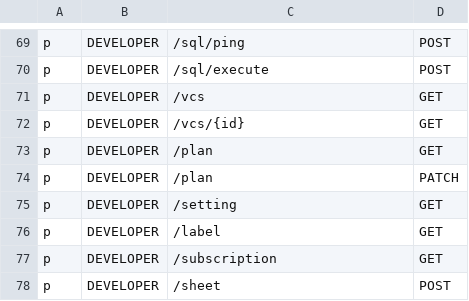
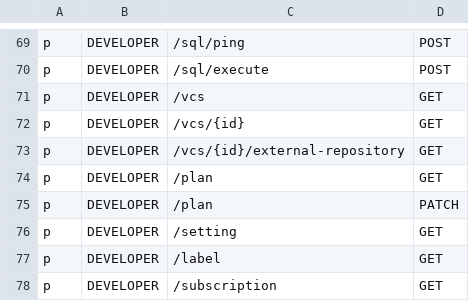
Before and after one commit to Superoldman96/bytebase, a CSV file: server/acl_casbin_policy_developer.csv, drawn as a sheet; only a part is shown, gaps mark what is left out; the shorter side is filled out with more unchanged rows.

```diff
--- a/server/acl_casbin_policy_developer.csv
+++ b/server/acl_casbin_policy_developer.csv
@@ -72,2 +72,3 @@ p, DEVELOPER, /vcs, GET
 p, DEVELOPER, /vcs/{id}, GET
+p, DEVELOPER, /vcs/{id}/external-repository, GET
 p, DEVELOPER, /plan, GET
```
Also changed, not shown: server/acl_casbin_policy_dba.csv, server/acl_casbin_policy_owner.csv, 24 other files.
